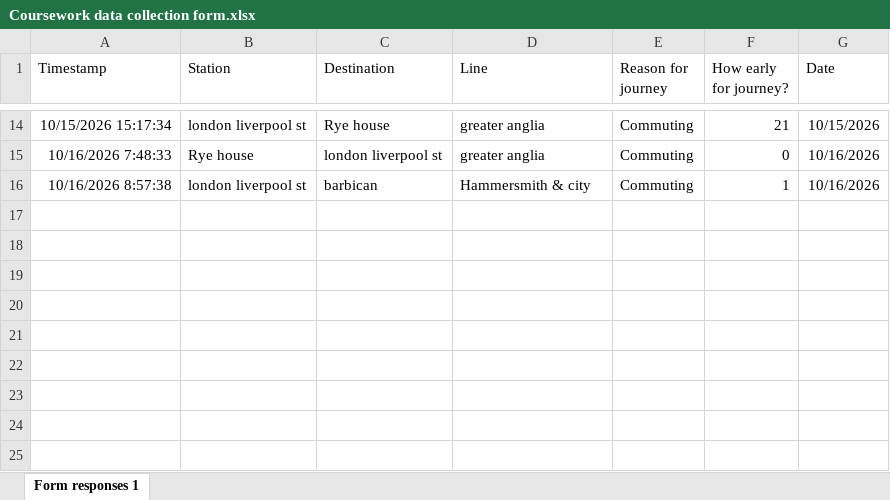
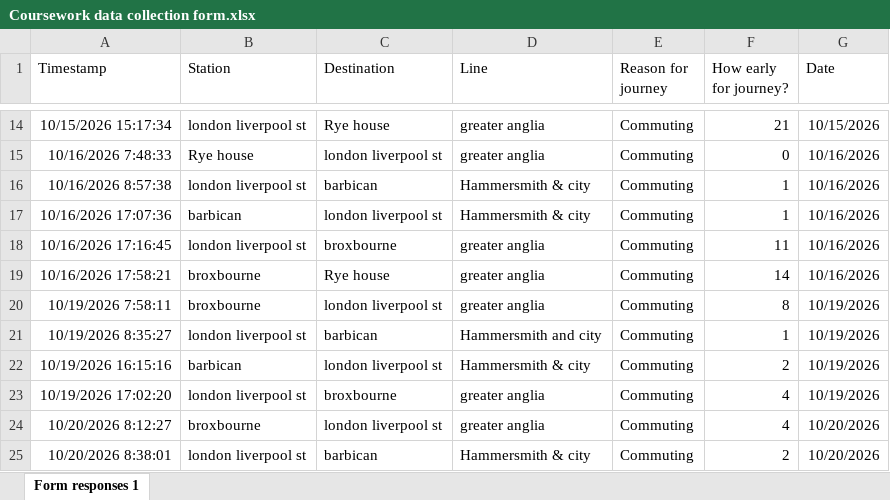
Before and after one commit to OliverDudley/Dear-Data-Project, an Excel workbook: Data Collection/Coursework data collection form.xlsx, sheet Form responses 1, drawn as a sheet; only a part is shown, gaps mark what is left out; values as stored, in another font and other column widths than the file's, no borders; charts and pictures and table styles not drawn; the diff names each change by its address in the sheet, - before the commit and + after, or states it on an @@ line.

Commit message:
Updated Data Collection

```diff
--- a/Data Collection/Coursework data collection form.xlsx (sheet Form responses 1)
+++ b/Data Collection/Coursework data collection form.xlsx (sheet Form responses 1)
+row 17: 10/16/2026 17:07:36 | barbican | london liverpool st | Hammersmith & city | Commuting | 1 | 10/16/2026
+row 18: 10/16/2026 17:16:45 | london liverpool st | broxbourne | greater anglia | Commuting | 11 | 10/16/2026
+row 19: 10/16/2026 17:58:21 | broxbourne | Rye house | greater anglia | Commuting | 14 | 10/16/2026
+row 20: 10/19/2026 7:58:11 | broxbourne | london liverpool st | greater anglia | Commuting | 8 | 10/19/2026
+row 21: 10/19/2026 8:35:27 | london liverpool st | barbican | Hammersmith and city | Commuting | 1 | 10/19/2026
+row 22: 10/19/2026 16:15:16 | barbican | london liverpool st | Hammersmith & city | Commuting | 2 | 10/19/2026
+row 23: 10/19/2026 17:02:20 | london liverpool st | broxbourne | greater anglia | Commuting | 4 | 10/19/2026
+row 24: 10/20/2026 8:12:27 | broxbourne | london liverpool st | greater anglia | Commuting | 4 | 10/20/2026
+row 25: 10/20/2026 8:38:01 | london liverpool st | barbican | Hammersmith & city | Commuting | 2 | 10/20/2026
```
